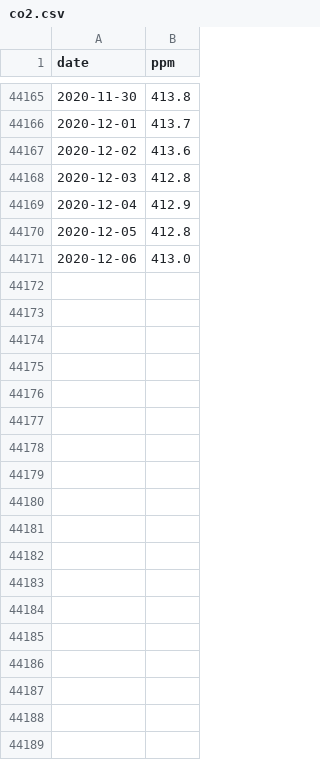
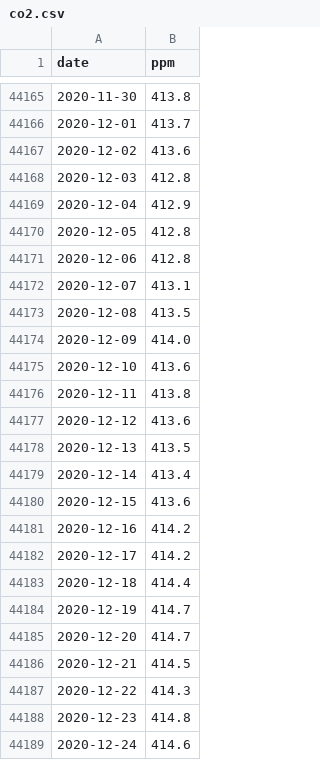
Before and after one commit to co2birthdate/dataops, a CSV file: output_data/co2.csv, drawn as a sheet; only a part is shown, gaps mark what is left out; the diff covers the shown part only.

```diff
--- a/output_data/co2.csv
+++ b/output_data/co2.csv
@@ -44170,2 +44170,20 @@ date,ppm
 2020-12-05,412.8
-2020-12-06,413.0
+2020-12-06,412.8
+2020-12-07,413.1
+2020-12-08,413.5
+2020-12-09,414.0
+2020-12-10,413.6
+2020-12-11,413.8
+2020-12-12,413.6
+2020-12-13,413.5
+2020-12-14,413.4
+2020-12-15,413.6
+2020-12-16,414.2
+2020-12-17,414.2
+2020-12-18,414.4
+2020-12-19,414.7
+2020-12-20,414.7
+2020-12-21,414.5
+2020-12-22,414.3
+2020-12-23,414.8
+2020-12-24,414.6
```
Also changed, not shown: 13 added rows elsewhere in this file, input_data/daily_in_situ_co2_mlo.csv, 3 other files.
